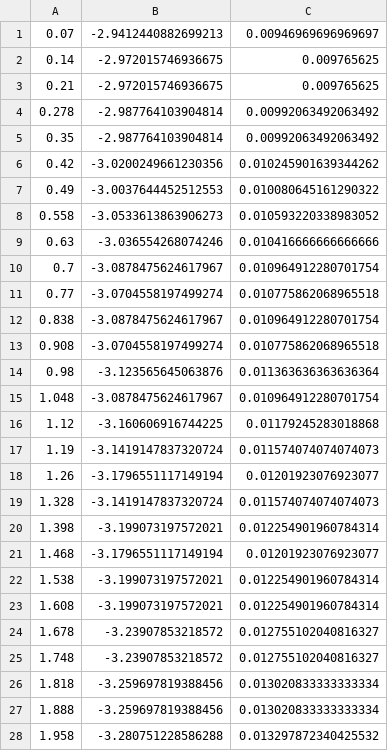
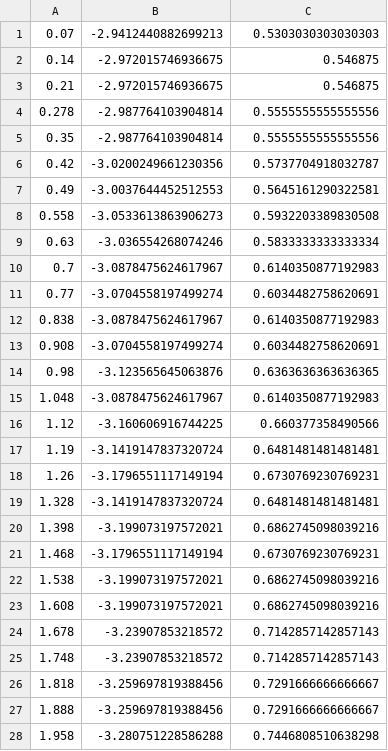
Before and after one commit to zbamber/experiments, a CSV file: forcedOscillation/Data/F0000CH1_processed.csv, drawn as a sheet; only a part is shown; the diff covers the shown part only.

```diff
--- a/forcedOscillation/Data/F0000CH1_processed.csv
+++ b/forcedOscillation/Data/F0000CH1_processed.csv
@@ -1,28 +1,28 @@
-0.07,-2.9412440882699213,0.00946969696969697
-0.14,-2.972015746936675,0.009765625
-0.21,-2.972015746936675,0.009765625
-0.278,-2.987764103904814,0.00992063492063492
-0.35,-2.987764103904814,0.00992063492063492
-0.42,-3.0200249661230356,0.010245901639344262
-0.49,-3.0037644452512553,0.010080645161290322
-0.558,-3.0533613863906273,0.010593220338983052
-0.63,-3.036554268074246,0.010416666666666666
-0.7,-3.0878475624617967,0.010964912280701754
-0.77,-3.0704558197499274,0.010775862068965518
-0.838,-3.0878475624617967,0.010964912280701754
-0.908,-3.0704558197499274,0.010775862068965518
-0.98,-3.123565645063876,0.011363636363636364
-1.048,-3.0878475624617967,0.010964912280701754
-1.12,-3.160606916744225,0.01179245283018868
-1.19,-3.1419147837320724,0.011574074074074073
-1.26,-3.1796551117149194,0.01201923076923077
-1.328,-3.1419147837320724,0.011574074074074073
-1.398,-3.199073197572021,0.012254901960784314
-1.468,-3.1796551117149194,0.01201923076923077
-1.538,-3.199073197572021,0.012254901960784314
-1.608,-3.199073197572021,0.012254901960784314
-1.678,-3.23907853218572,0.012755102040816327
-1.748,-3.23907853218572,0.012755102040816327
-1.818,-3.259697819388456,0.013020833333333334
-1.888,-3.259697819388456,0.013020833333333334
-1.958,-3.280751228586288,0.013297872340425532
+0.07,-2.9412440882699213,0.5303030303030303
+0.14,-2.972015746936675,0.546875
+0.21,-2.972015746936675,0.546875
+0.278,-2.987764103904814,0.5555555555555556
+0.35,-2.987764103904814,0.5555555555555556
+0.42,-3.0200249661230356,0.5737704918032787
+0.49,-3.0037644452512553,0.5645161290322581
+0.558,-3.0533613863906273,0.5932203389830508
+0.63,-3.036554268074246,0.5833333333333334
+0.7,-3.0878475624617967,0.6140350877192983
+0.77,-3.0704558197499274,0.6034482758620691
+0.838,-3.0878475624617967,0.6140350877192983
+0.908,-3.0704558197499274,0.6034482758620691
+0.98,-3.123565645063876,0.6363636363636365
+1.048,-3.0878475624617967,0.6140350877192983
+1.12,-3.160606916744225,0.660377358490566
+1.19,-3.1419147837320724,0.6481481481481481
+1.26,-3.1796551117149194,0.6730769230769231
+1.328,-3.1419147837320724,0.6481481481481481
+1.398,-3.199073197572021,0.6862745098039216
+1.468,-3.1796551117149194,0.6730769230769231
+1.538,-3.199073197572021,0.6862745098039216
+1.608,-3.199073197572021,0.6862745098039216
+1.678,-3.23907853218572,0.7142857142857143
+1.748,-3.23907853218572,0.7142857142857143
+1.818,-3.259697819388456,0.7291666666666667
+1.888,-3.259697819388456,0.7291666666666667
+1.958,-3.280751228586288,0.7446808510638298
```
Also changed, not shown: 40 edited cells elsewhere in this file, 5 other files.
